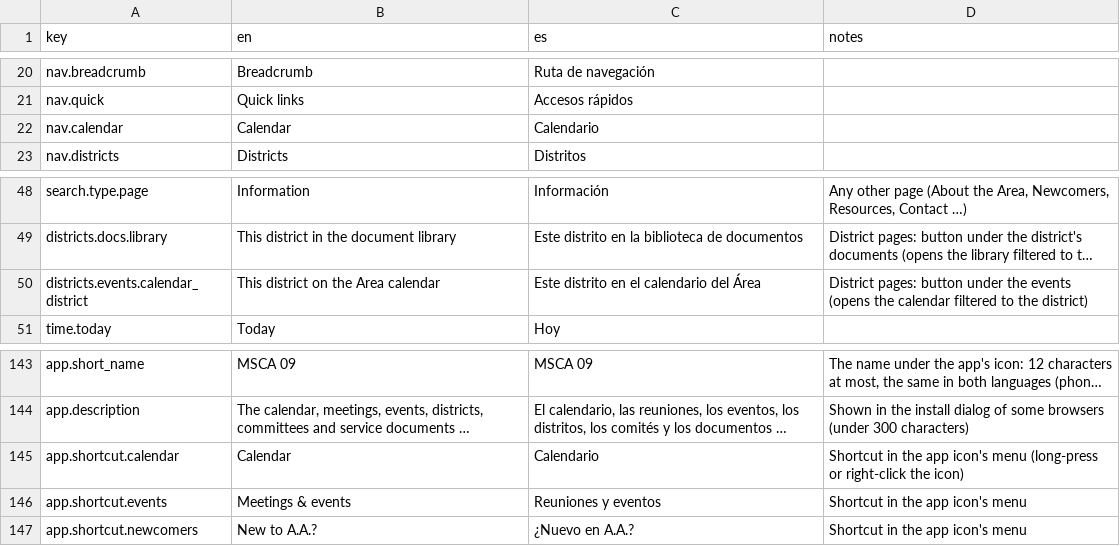
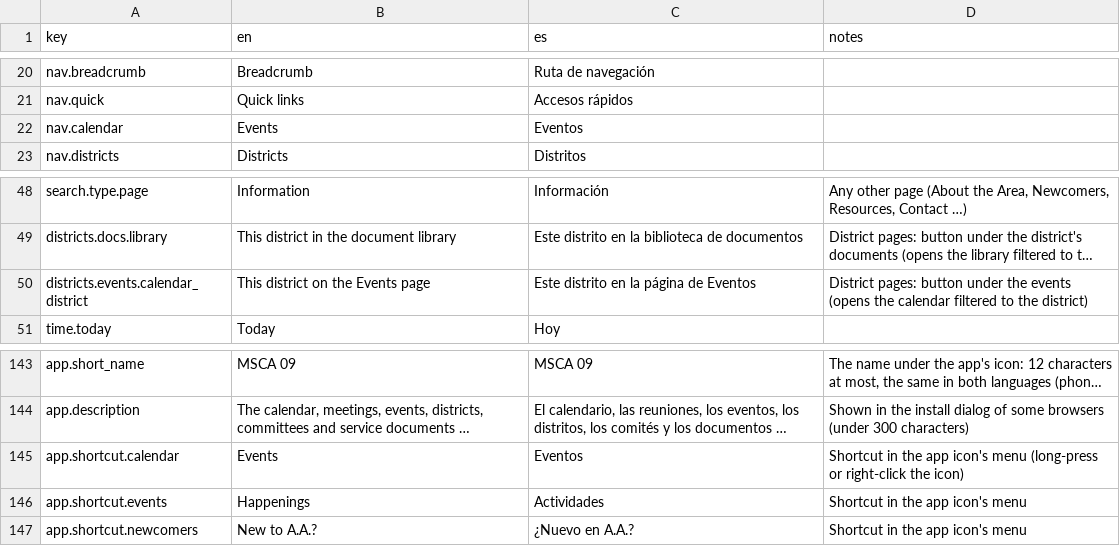
Before and after one commit to MKP715/MSCA09, a CSV file: data/text/common.csv, drawn as a sheet; only a part is shown, gaps mark what is left out; long unchanged cells end in …; the diff names each change by its address in the sheet, - before the commit and + after, or states it on an @@ line.

```diff
--- a/data/text/common.csv
+++ b/data/text/common.csv
-B22 (en): Calendar
+B22 (en): Events
-C22 (es): Calendario
+C22 (es): Eventos
-B50 (en): This district on the Area calendar
+B50 (en): This district on the Events page
-C50 (es): Este distrito en el calendario del Área
+C50 (es): Este distrito en la página de Eventos
-B145 (en): Calendar
+B145 (en): Events
-C145 (es): Calendario
+C145 (es): Eventos
-B146 (en): Meetings & events
+B146 (en): Happenings
-C146 (es): Reuniones y eventos
+C146 (es): Actividades
```
Also changed, not shown: data/media-review.csv, data/nav.csv, 23 other files.
